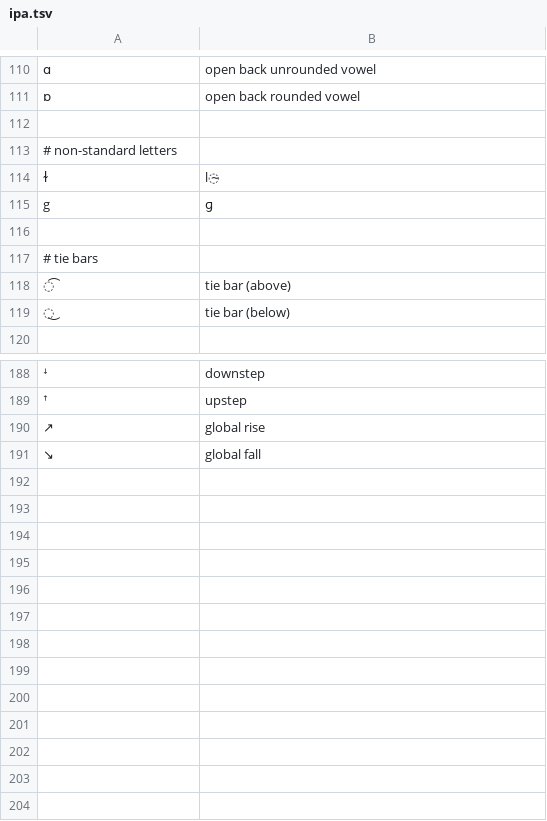
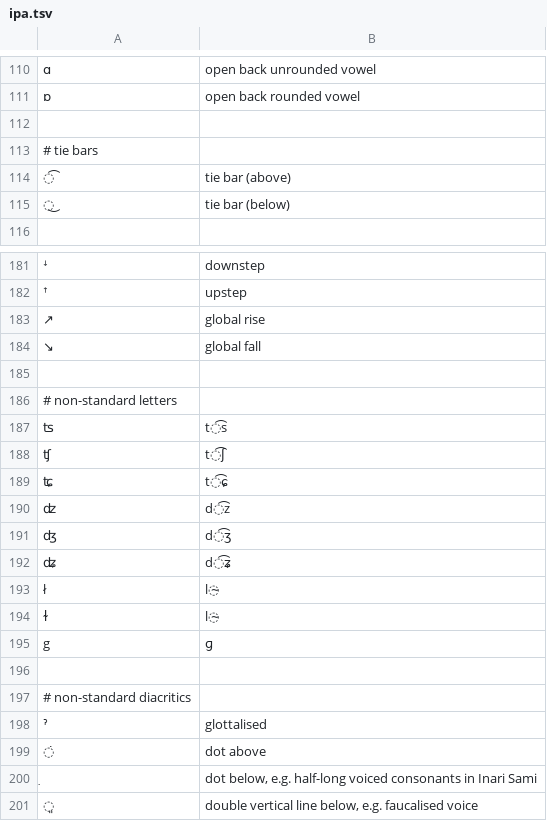
Before and after one commit to pavelsof/ipatok, a TSV file: ipatok/data/ipa.tsv, drawn as a sheet; only a part is shown, gaps mark what is left out; removed rows and columns are numbered as before the commit, all else as after; the diff covers the shown part only; the diff names each change by its address in the sheet, - before the commit and + after, or states it on an @@ line.

```diff
--- a/ipatok/data/ipa.tsv
+++ b/ipatok/data/ipa.tsv
-row 116: (empty)
+row 185: (empty)
@@ row 113 moved to row 186: # non-standard letters @@
+row 187: ʦ | t͡s
+row 188: ʧ | t͡ʃ
+row 189: ʨ | t͡ɕ
+row 190: ʣ | d͡z
+row 191: ʤ | d͡ʒ
+row 192: ʥ | d͡ʑ
+row 193: ł | l̴
@@ row 114 moved to row 194: ɫ @@
@@ row 115 moved to row 195: g @@
+row 196: (empty)
@@ row 157 moved to row 197: # non-standard diacritics @@
@@ row 158 moved to row 198: ˀ @@
+row 199: ̇ | dot above
+row 200: ̣ | dot below, e.g. half-long voiced consonants in Inari Sami
+row 201: ͈ | double vertical line below, e.g. faucalised voice
```
Also changed, not shown: 1 removed row elsewhere in this file, 3 other files.
